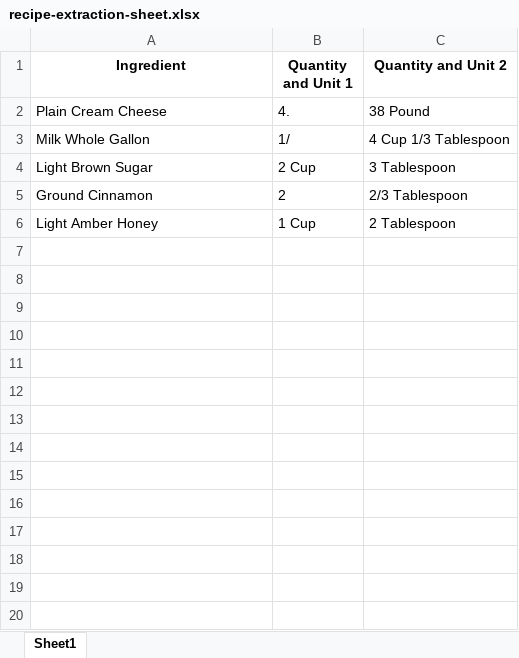
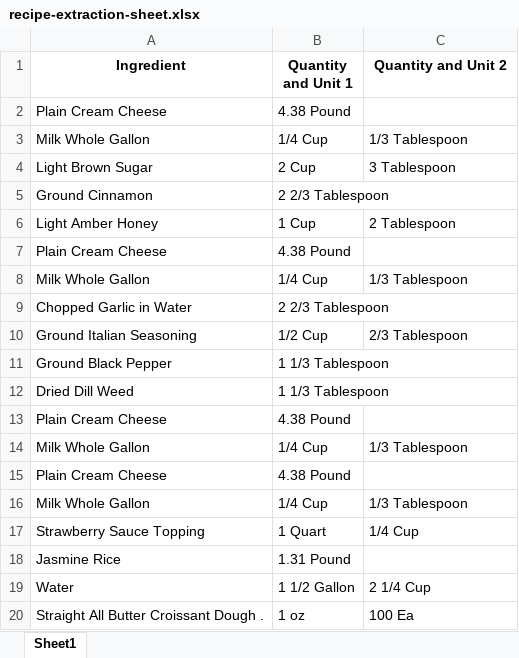
Before and after one commit to Elhamyali/clf-climate-label-study, an Excel workbook: recipe-extraction-sheet.xlsx, sheet Sheet1, drawn as a sheet; only a part is shown; values as stored, in another font and other column widths than the file's, no borders; the diff covers the shown part only; the diff names each change by its address in the sheet, - before the commit and + after, or states it on an @@ line.

Commit message:
separate Quantity and Unit 1 and 2 extraction position

```diff
--- a/recipe-extraction-sheet.xlsx (sheet Sheet1)
+++ b/recipe-extraction-sheet.xlsx (sheet Sheet1)
-B2 (Quantity and Unit 1): 4.
+B2 (Quantity and Unit 1): 4.38 Pound
-C2 (Quantity and Unit 2): 38 Pound
+C2 (Quantity and Unit 2): (empty)
-B3 (Quantity and Unit 1): 1/
+B3 (Quantity and Unit 1): 1/4 Cup
-C3 (Quantity and Unit 2): 4 Cup 1/3 Tablespoon
+C3 (Quantity and Unit 2): 1/3 Tablespoon
-B5 (Quantity and Unit 1): 2
+B5 (Quantity and Unit 1): 2 2/3 Tablespoon
-C5 (Quantity and Unit 2): 2/3 Tablespoon
+C5 (Quantity and Unit 2): (empty)
+row 7: Plain Cream Cheese | 4.38 Pound
+row 8: Milk Whole Gallon | 1/4 Cup | 1/3 Tablespoon
+row 9: Chopped Garlic in Water | 2 2/3 Tablespoon
+row 10: Ground Italian Seasoning | 1/2 Cup | 2/3 Tablespoon
+row 11: Ground Black Pepper | 1 1/3 Tablespoon
+row 12: Dried Dill Weed | 1 1/3 Tablespoon
+row 13: Plain Cream Cheese | 4.38 Pound
+row 14: Milk Whole Gallon | 1/4 Cup | 1/3 Tablespoon
+row 15: Plain Cream Cheese | 4.38 Pound
+row 16: Milk Whole Gallon | 1/4 Cup | 1/3 Tablespoon
+row 17: Strawberry Sauce Topping | 1 Quart | 1/4 Cup
+row 18: Jasmine Rice | 1.31 Pound
+row 19: Water | 1 1/2 Gallon | 2 1/4 Cup
+row 20: Straight All Butter Croissant Dough . | 1 oz | 100 Ea
```
Also changed, not shown: 381 added rows elsewhere in this sheet, 2 other files.
